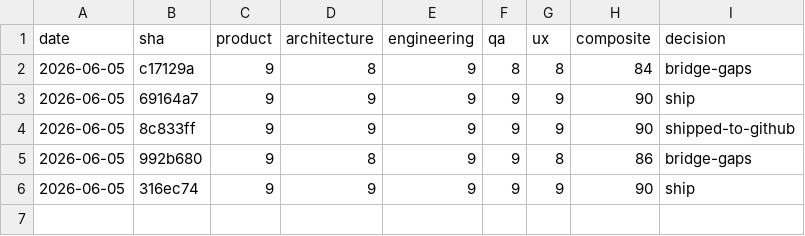
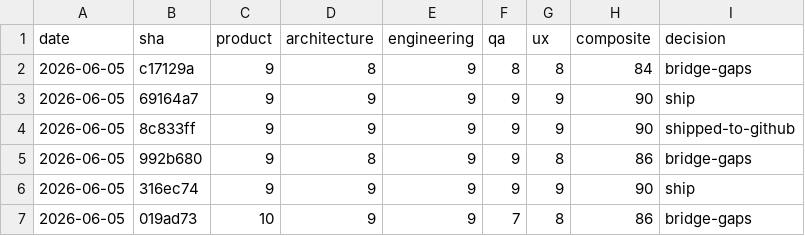
Before and after one commit to abdullahsumayli/cross-border-closing-agent, a CSV file: docs/qa-scores/trend.csv, drawn as a sheet; the diff names each change by its address in the sheet, - before the commit and + after, or states it on an @@ line.

```diff
--- a/docs/qa-scores/trend.csv
+++ b/docs/qa-scores/trend.csv
+row 7: 2026-06-05 | 019ad73 | 10 | 9 | 9 | 7 | 8 | 86 | bridge-gaps
```
Also changed, not shown: 2 other files.
